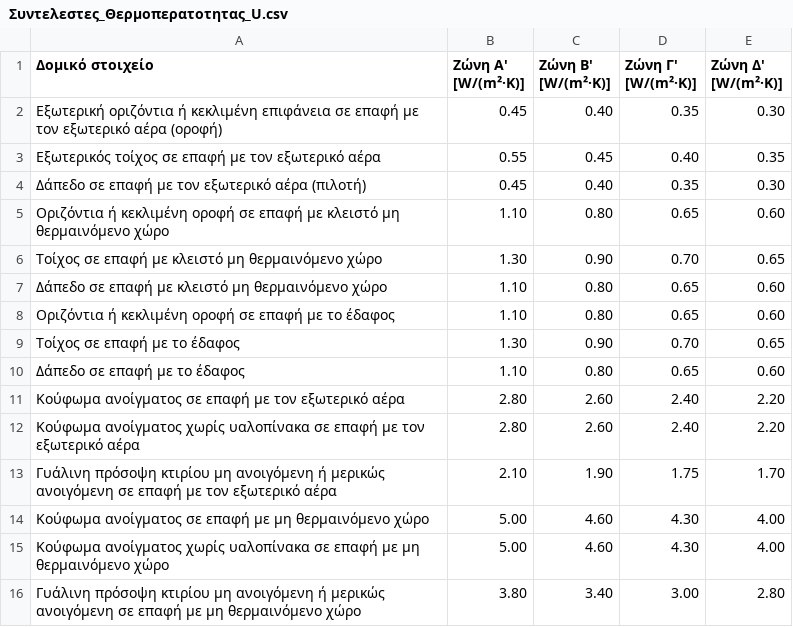
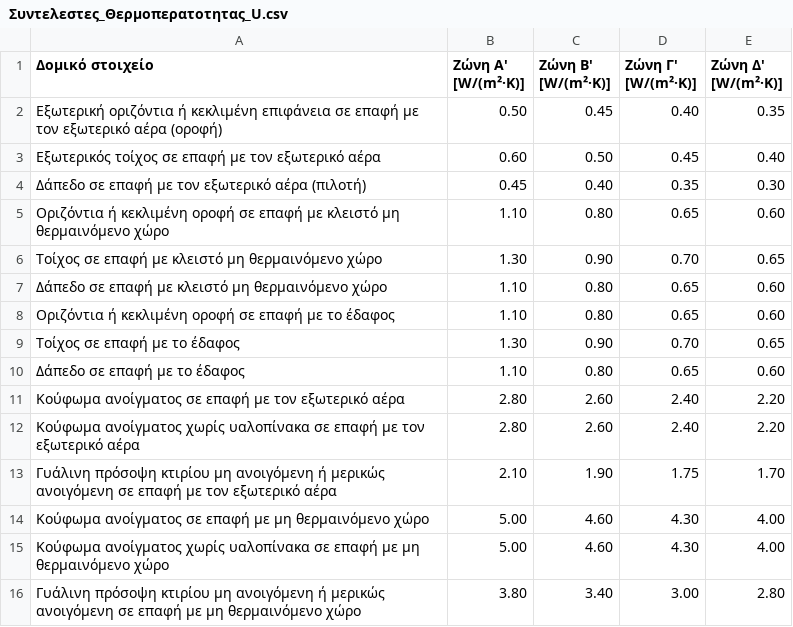
Before and after one commit to PavlosRakovalis/Ergasia_Psiksi, a CSV file: Συντελεστες_Θερμοπερατοτητας_U.csv, drawn as a sheet.

```diff
--- a/Συντελεστες_Θερμοπερατοτητας_U.csv
+++ b/Συντελεστες_Θερμοπερατοτητας_U.csv
@@ -1,4 +1,4 @@
 Δομικό στοιχείο,Ζώνη Α' [W/(m²·K)],Ζώνη Β' [W/(m²·K)],Ζώνη Γ' [W/(m²·K)],Ζώνη Δ' [W/(m²·K)]
-Εξωτερική οριζόντια ή κεκλιμένη επιφάνεια σε επαφή με τον εξωτερικό αέρα (οροφή),0.45,0.40,0.35,0.30
-Εξωτερικός τοίχος σε επαφή με τον εξωτερικό αέρα,0.55,0.45,0.40,0.35
+Εξωτερική οριζόντια ή κεκλιμένη επιφάνεια σε επαφή με τον εξωτερικό αέρα (οροφή),0.50,0.45,0.40,0.35
+Εξωτερικός τοίχος σε επαφή με τον εξωτερικό αέρα,0.60,0.50,0.45,0.40
 Δάπεδο σε επαφή με τον εξωτερικό αέρα (πιλοτή),0.45,0.40,0.35,0.30
```
Also changed, not shown: Αποτελεσματα_CLTD_Ερωτημα_β.csv, Βημα_1α_Καταγραφη_Δομικων_Στοιχειων.csv, 18 other files.
